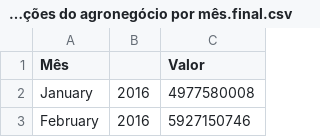
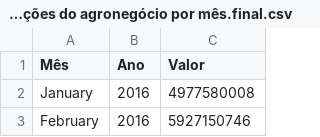
Before and after one commit to leolougomes/Meu_Portfolio_Leonardo-Gomes, a CSV file: Exportações do agronegócio por mês.final.csv, drawn as a sheet; only a part is shown.

Commit message:
Add files via upload

```diff
--- a/Exportações do agronegócio por mês.final.csv
+++ b/Exportações do agronegócio por mês.final.csv
@@ -1,2 +1,2 @@
-Mês;;Valor
+Mês;Ano;Valor
 January;2016;4977580008
```
